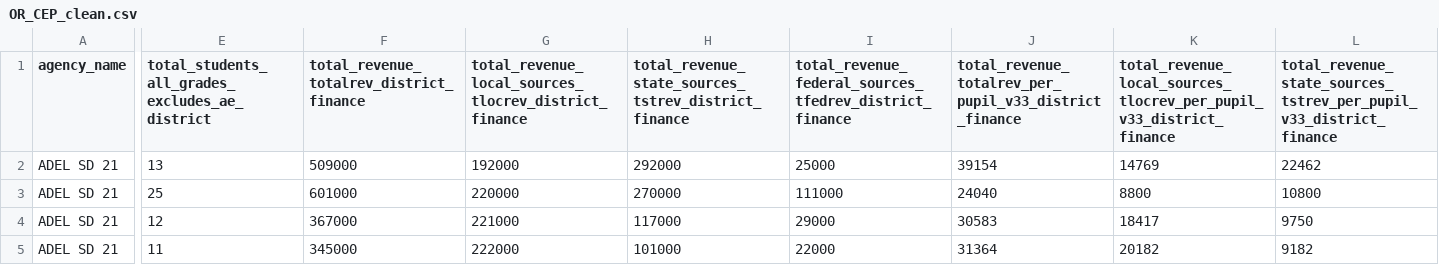
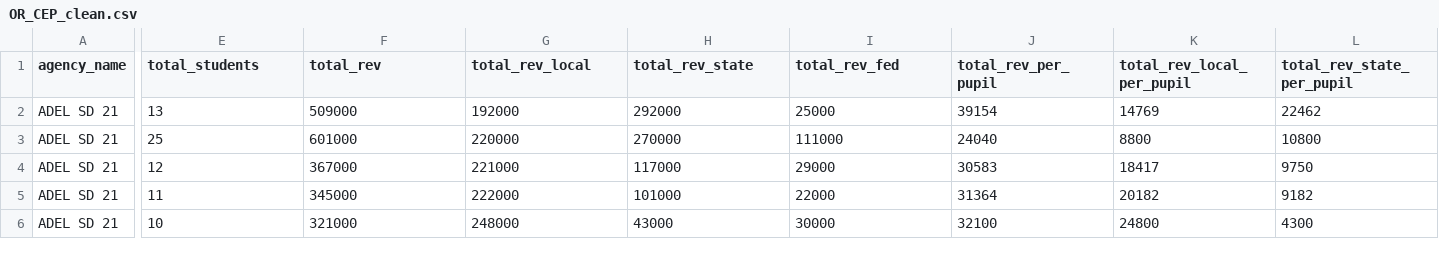
Before and after one commit to mlcarterrrrr/CEP-Fiscal-Effects, a CSV file: data/processed/OR_CEP_clean.csv, drawn as a sheet; only a part is shown, gaps mark what is left out; the shorter side is filled out with more unchanged rows; the diff covers the shown part only; the diff names each change by its address in the sheet, - before the commit and + after, or states it on an @@ line.

Commit message:
Cleaning names, dynamic effects output

```diff
--- a/data/processed/OR_CEP_clean.csv
+++ b/data/processed/OR_CEP_clean.csv
-E1: total_students_all_grades_excludes_ae_district
+E1: total_students
-F1: total_revenue_totalrev_district_finance
+F1: total_rev
-G1: total_revenue_local_sources_tlocrev_district_finance
+G1: total_rev_local
-H1: total_revenue_state_sources_tstrev_district_finance
+H1: total_rev_state
-I1: total_revenue_federal_sources_tfedrev_district_finance
+I1: total_rev_fed
-J1: total_revenue_totalrev_per_pupil_v33_district_finance
+J1: total_rev_per_pupil
-K1: total_revenue_local_sources_tlocrev_per_pupil_v33_district_finance
+K1: total_rev_local_per_pupil
-L1: total_revenue_state_sources_tstrev_per_pupil_v33_district_finance
+L1: total_rev_state_per_pupil
```
Also changed, not shown: 2 edited cells elsewhere in this file, 8 other files.
